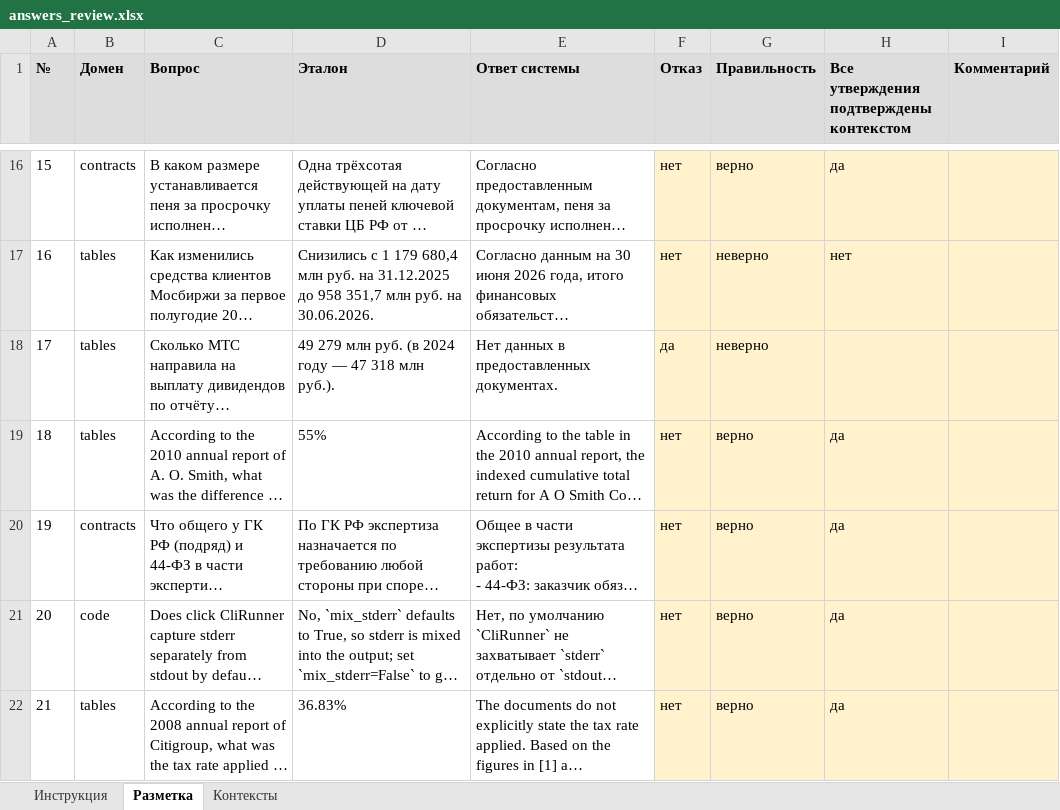
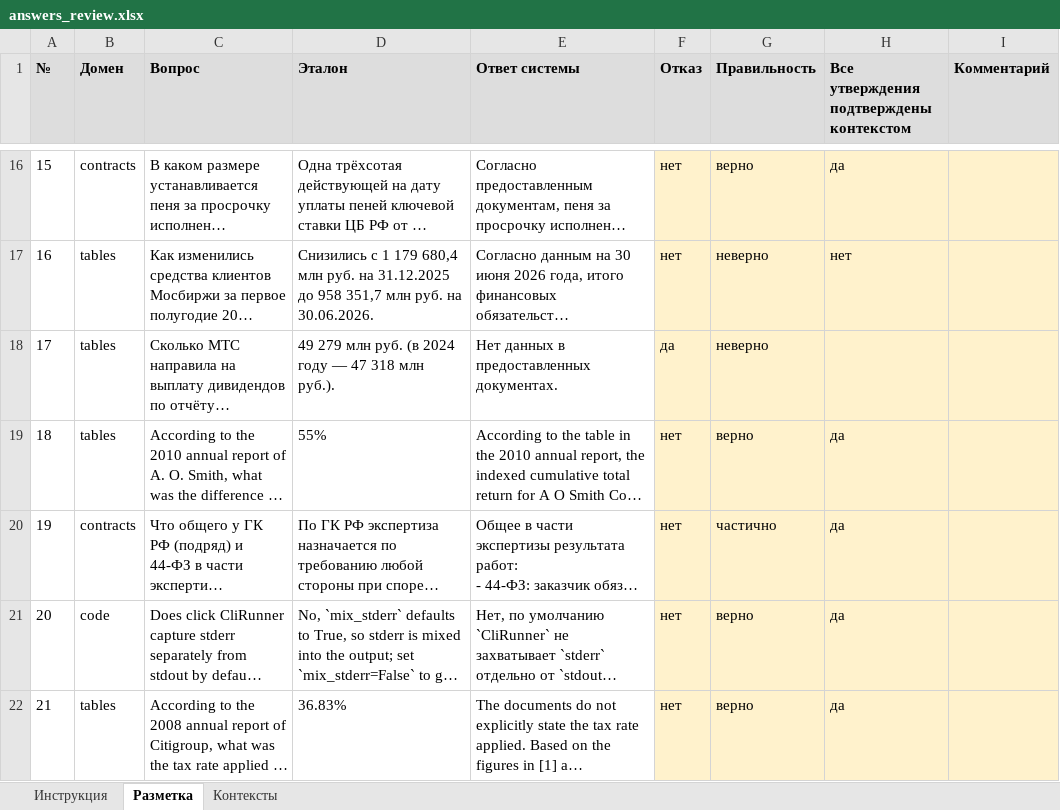
Before and after one commit to DedDirectora2277/rag-prototype, an Excel workbook: benchmarks/review/answers_review.xlsx, sheet Разметка, drawn as a sheet; only a part is shown, gaps mark what is left out; long unchanged cells end in …; values as stored, in another font and other column widths than the file's, no borders; the diff names each change by its address in the sheet, - before the commit and + after, or states it on an @@ line.

```diff
--- a/benchmarks/review/answers_review.xlsx (sheet Разметка)
+++ b/benchmarks/review/answers_review.xlsx (sheet Разметка)
-G20 (Правильность): верно
+G20 (Правильность): частично
```
Also changed, not shown: 1 other file.
